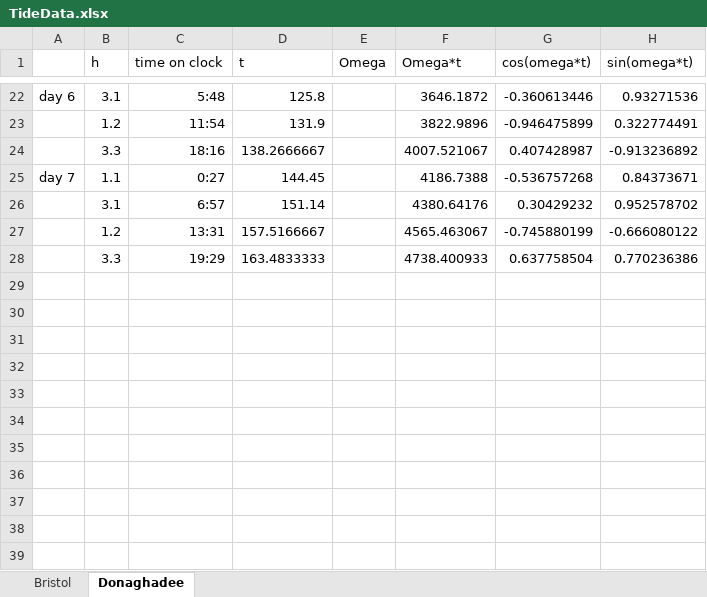
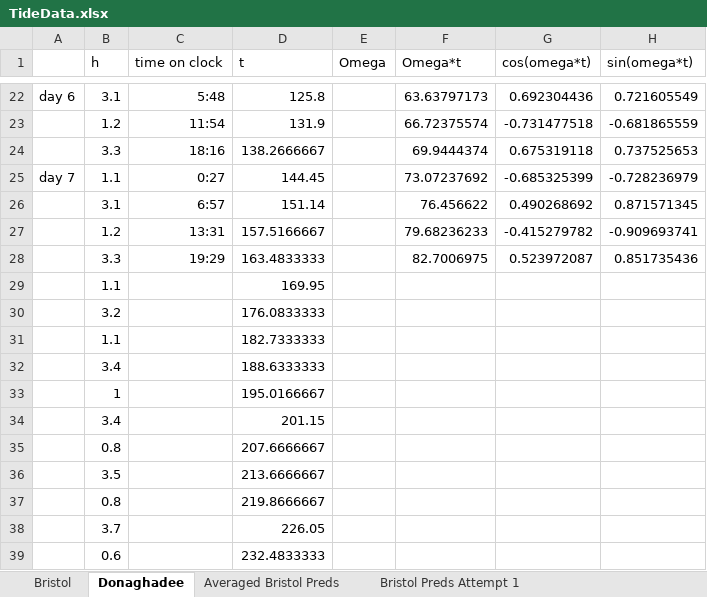
Before and after one commit to recll/TimeAndTides, an Excel workbook: TideData.xlsx, sheet Donaghadee, drawn as a sheet; only a part is shown, gaps mark what is left out; values as stored, in another font and other column widths than the file's, no borders; charts and pictures not drawn; the diff covers the shown part only; the diff names each change by its address in the sheet, - before the commit and + after, or states it on an @@ line.

```diff
--- a/TideData.xlsx (sheet Donaghadee)
+++ b/TideData.xlsx (sheet Donaghadee)
+sheet tab: Averaged Bristol Preds
+sheet tab: Bristol Preds Attempt 1
-F22 (Omega*t): 3646.1872
+F22 (Omega*t): 63.63797173
-G22 (cos(omega*t)): -0.360613446
+G22 (cos(omega*t)): 0.692304436
-H22 (sin(omega*t)): 0.93271536
+H22 (sin(omega*t)): 0.721605549
-F23 (Omega*t): 3822.9896
+F23 (Omega*t): 66.72375574
-G23 (cos(omega*t)): -0.946475899
+G23 (cos(omega*t)): -0.731477518
-H23 (sin(omega*t)): 0.322774491
+H23 (sin(omega*t)): -0.681865559
-F24 (Omega*t): 4007.521067
+F24 (Omega*t): 69.9444374
-G24 (cos(omega*t)): 0.407428987
+G24 (cos(omega*t)): 0.675319118
-H24 (sin(omega*t)): -0.913236892
+H24 (sin(omega*t)): 0.737525653
-F25 (Omega*t): 4186.7388
+F25 (Omega*t): 73.07237692
-G25 (cos(omega*t)): -0.536757268
+G25 (cos(omega*t)): -0.685325399
-H25 (sin(omega*t)): 0.84373671
+H25 (sin(omega*t)): -0.728236979
-F26 (Omega*t): 4380.64176
+F26 (Omega*t): 76.456622
-G26 (cos(omega*t)): 0.30429232
+G26 (cos(omega*t)): 0.490268692
-H26 (sin(omega*t)): 0.952578702
+H26 (sin(omega*t)): 0.871571345
-F27 (Omega*t): 4565.463067
+F27 (Omega*t): 79.68236233
-G27 (cos(omega*t)): -0.745880199
+G27 (cos(omega*t)): -0.415279782
-H27 (sin(omega*t)): -0.666080122
+H27 (sin(omega*t)): -0.909693741
-F28 (Omega*t): 4738.400933
+F28 (Omega*t): 82.7006975
-G28 (cos(omega*t)): 0.637758504
+G28 (cos(omega*t)): 0.523972087
-H28 (sin(omega*t)): 0.770236386
+H28 (sin(omega*t)): 0.851735436
+row 29:  | 1.1 |  | 169.95
+row 30:  | 3.2 |  | 176.0833333
+row 31:  | 1.1 |  | 182.7333333
+row 32:  | 3.4 |  | 188.6333333
+row 33:  | 1 |  | 195.0166667
+row 34:  | 3.4 |  | 201.15
+row 35:  | 0.8 |  | 207.6666667
+row 36:  | 3.5 |  | 213.6666667
+row 37:  | 0.8 |  | 219.8666667
+row 38:  | 3.7 |  | 226.05
+row 39:  | 0.6 |  | 232.4833333
```
Also changed, not shown: 16 added rows and 61 edited cells elsewhere in this sheet, sheet Bristol, other sheet tabs, charts or pictures.
